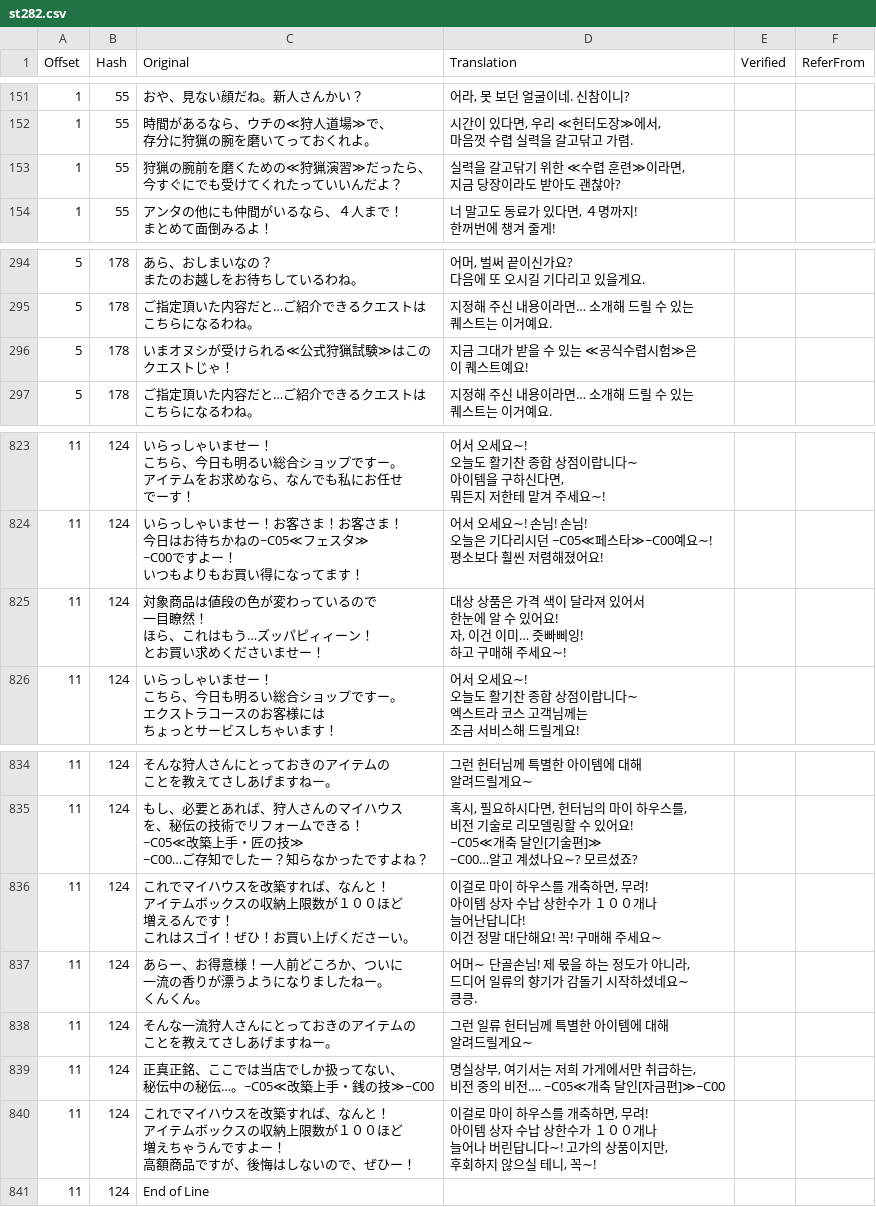
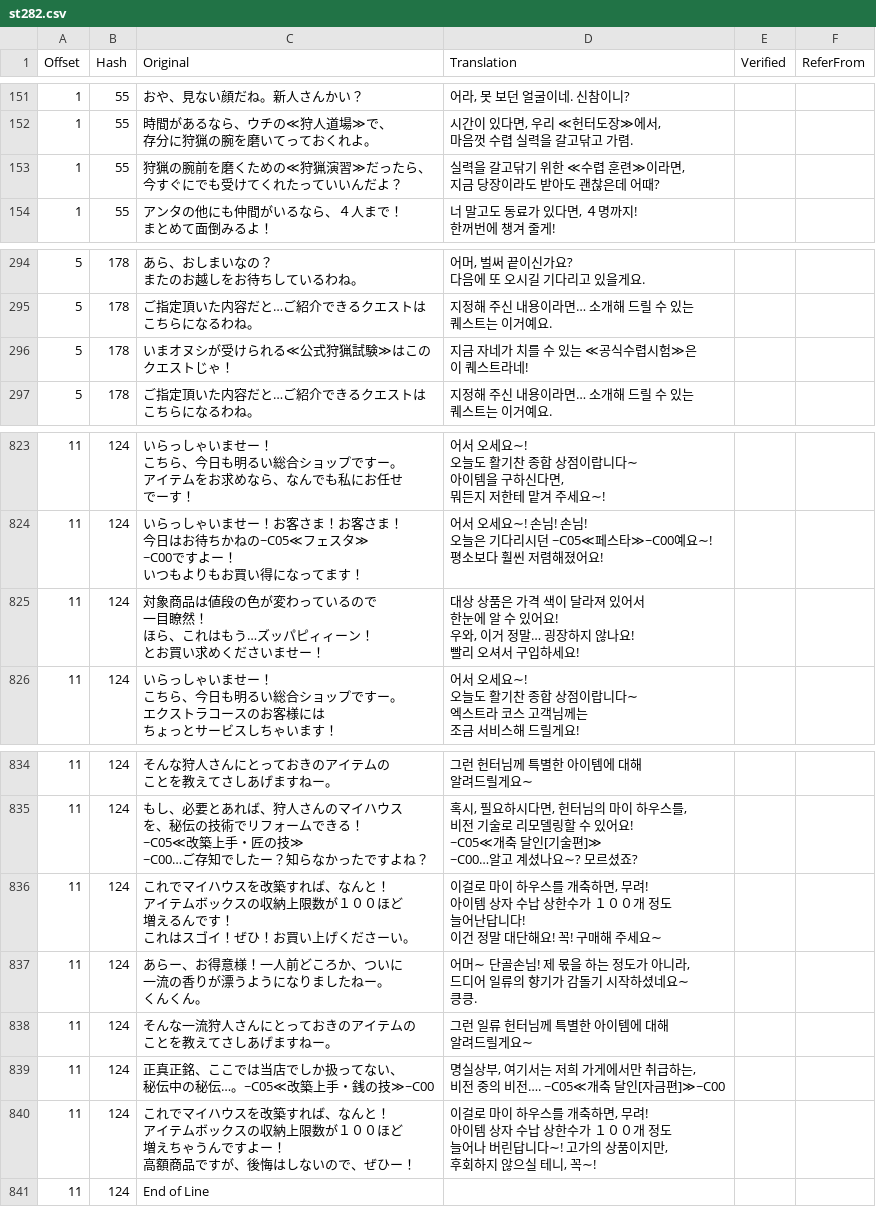
Before and after one commit to bulzipke/mhf-ko-localization, a CSV file: 번역중/st282.csv, drawn as a sheet; only a part is shown, gaps mark what is left out; ↵ is a line break in a cell; the diff names each change by its address in the sheet, - before the commit and + after, or states it on an @@ line.

```diff
--- a/번역중/st282.csv
+++ b/번역중/st282.csv
-D153 (Translation): 실력을 갈고닦기 위한 ≪수렵 훈련≫이라면, ↵ 지금 당장이라도 받아도 괜찮아?
+D153 (Translation): 실력을 갈고닦기 위한 ≪수렵 훈련≫이라면, ↵ 지금 당장이라도 받아도 괜찮은데 어때?
-D296 (Translation): 지금 그대가 받을 수 있는 ≪공식수렵시험≫은 ↵ 이 퀘스트예요!
+D296 (Translation): 지금 자네가 치를 수 있는 ≪공식수렵시험≫은 ↵ 이 퀘스트라네!
-D825 (Translation): …있어요! ↵ 자, 이건 이미… 즛빠삐잉! ↵ 하고 구매해 주세요∼!
+D825 (Translation): …있어요! ↵ 우와, 이거 정말… 굉장하지 않나요! ↵ 빨리 오셔서 구입하세요!
-D836 (Translation): …１００개나 ↵ 늘어난…
+D836 (Translation): …１００개 정도 ↵ 늘어난…
-D840 (Translation): …１００개나 ↵ 늘어나…
+D840 (Translation): …１００개 정도 ↵ 늘어나…
```
Also changed, not shown: 번역중/st173.csv, 번역중/st200.csv, 19 other files.
